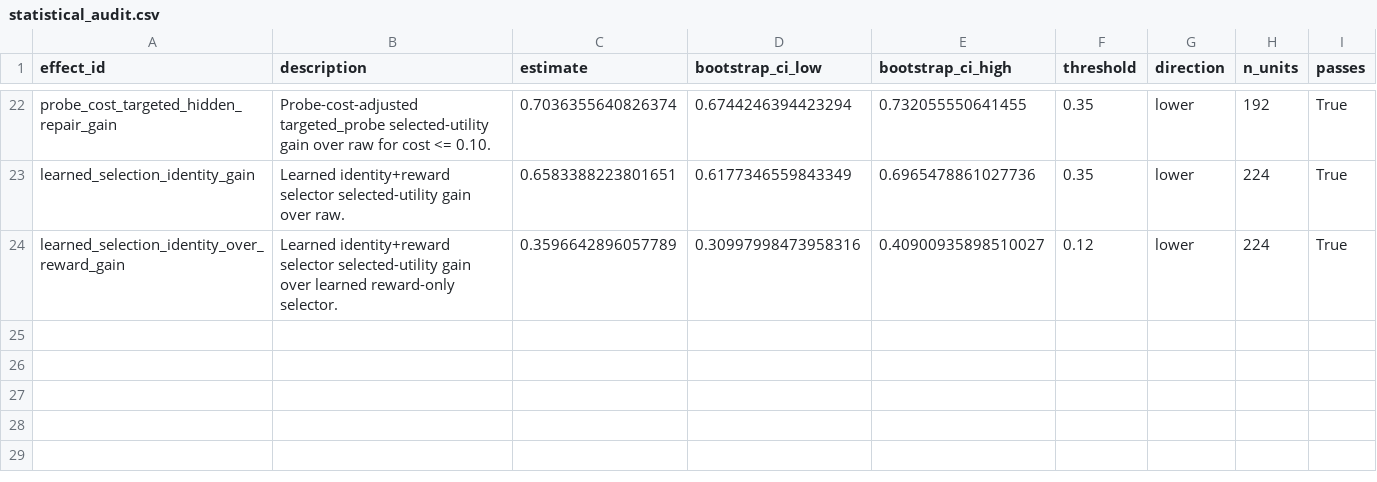
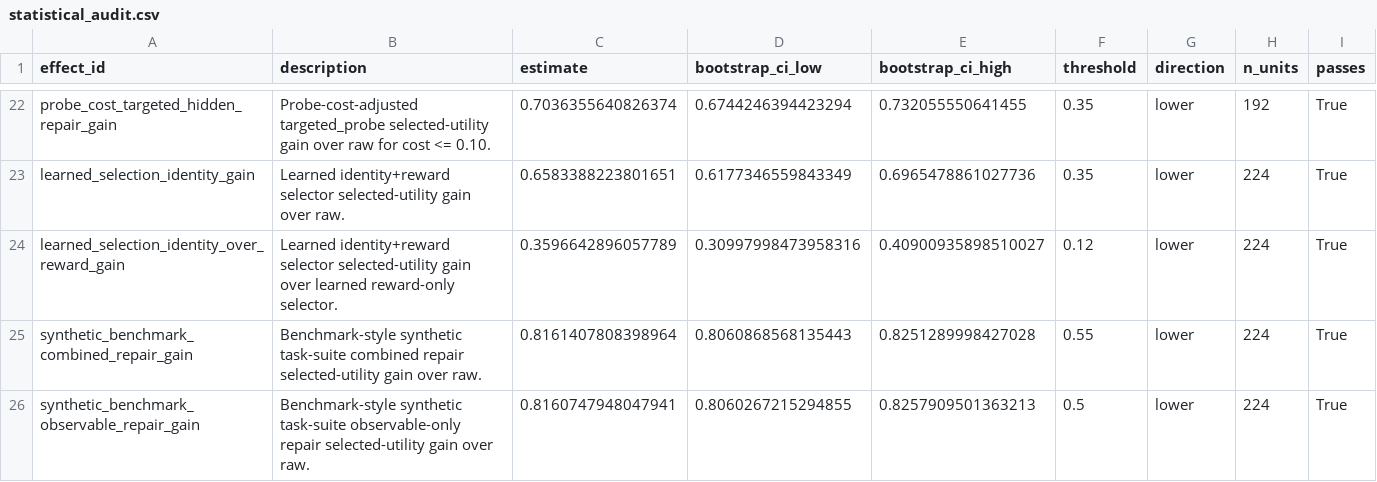
Before and after one commit to Jason-Wang313/object-centric-world-model, a CSV file: results/tables/statistical_audit.csv, drawn as a sheet; only a part is shown, gaps mark what is left out; the diff names each change by its address in the sheet, - before the commit and + after, or states it on an @@ line.

Commit message:
Add synthetic benchmark suite evidence

```diff
--- a/results/tables/statistical_audit.csv
+++ b/results/tables/statistical_audit.csv
+row 25: synthetic_benchmark_combined_repair_gain | Benchmark-style synthetic task-suite combined repair selected-utility gain over raw. | 0.8161407808398964 | 0.8060868568135443 | 0.8251289998427028 | 0.55 | lower | 224 | True
+row 26: synthetic_benchmark_observable_repair_gain | Benchmark-style synthetic task-suite observable-only repair selected-utility gain over raw. | 0.8160747948047941 | 0.8060267215294855 | 0.8257909501363213 | 0.5 | lower | 224 | True
```
Also changed, not shown: 24 other files.
